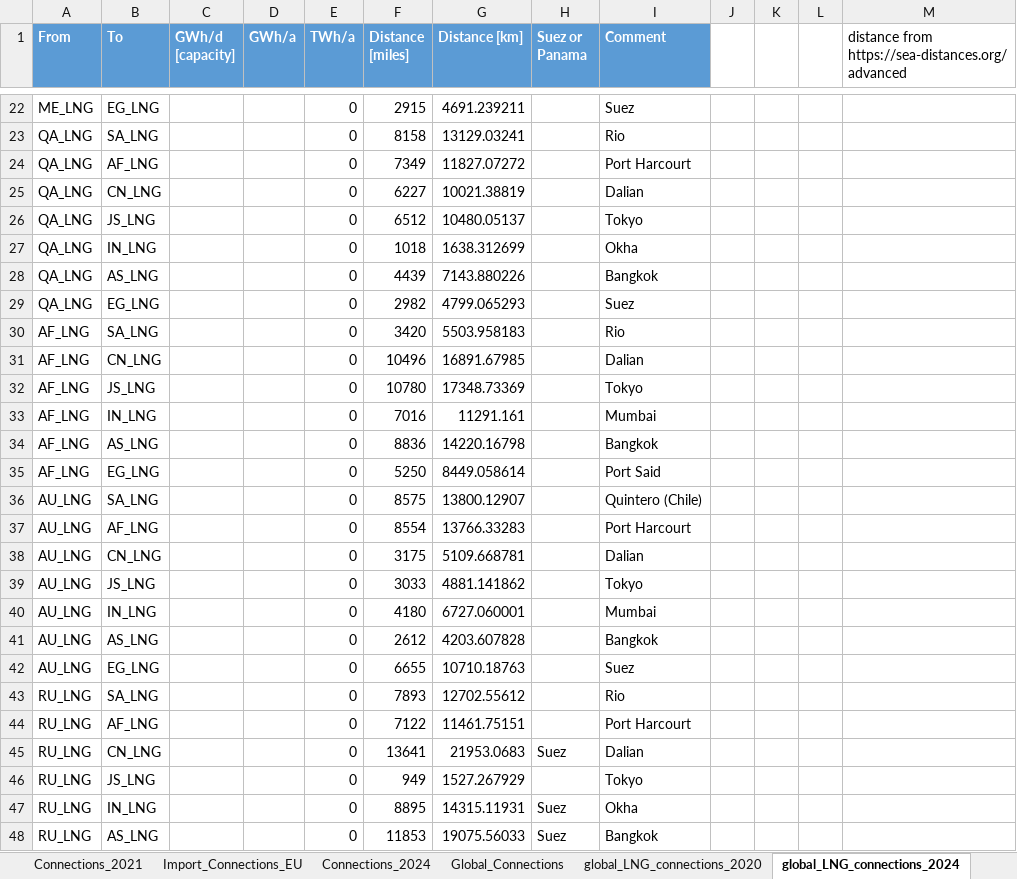
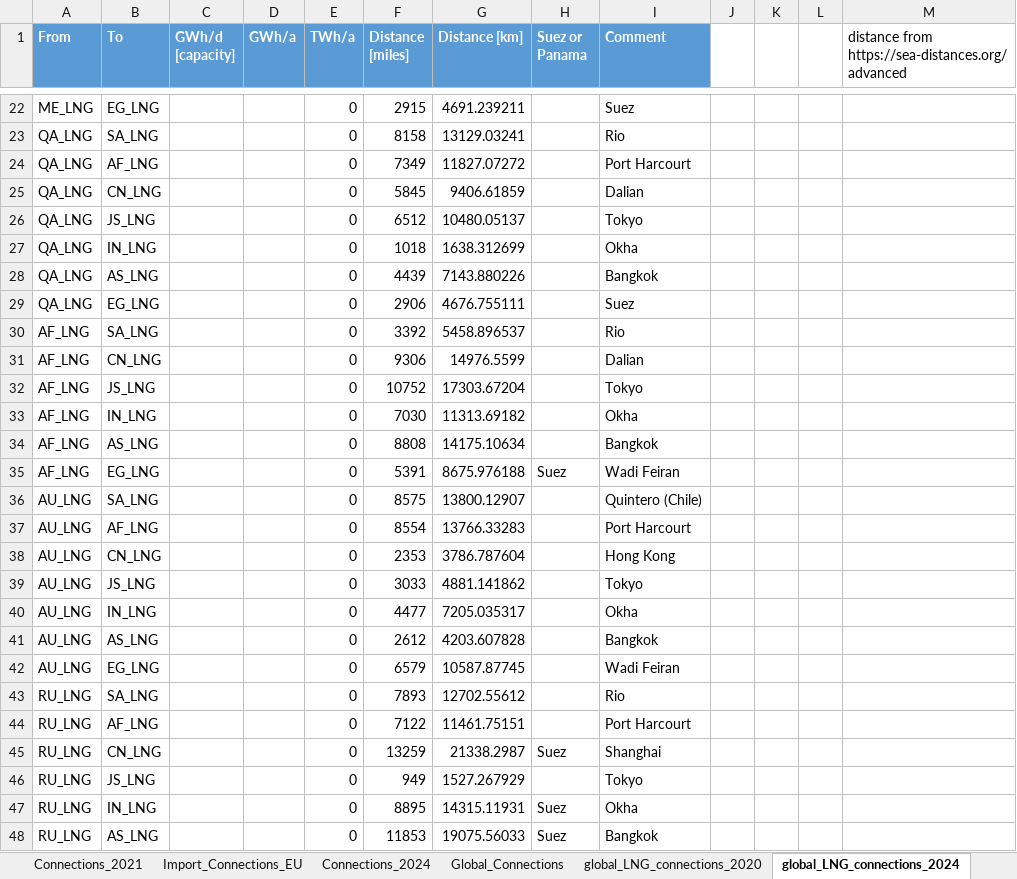
Before and after one commit to CSEI-EU/gas_infrastructure_model, an Excel workbook: 01_data/01_input_data/02_processed/Gas_Import_Russian_Invasion.xlsx, sheet global_LNG_connections_2024, drawn as a sheet; only a part is shown, gaps mark what is left out; values as stored, in another font and other column widths than the file's, no borders; table styles not drawn; the diff covers the shown part only; the diff names each change by its address in the sheet, - before the commit and + after, or states it on an @@ line.

Commit message:
update global LNG connections 2024
update the port to port information

```diff
--- a/01_data/01_input_data/02_processed/Gas_Import_Russian_Invasion.xlsx (sheet global_LNG_connections_2024)
+++ b/01_data/01_input_data/02_processed/Gas_Import_Russian_Invasion.xlsx (sheet global_LNG_connections_2024)
-F25 (Distance [miles]): 6227
+F25 (Distance [miles]): 5845
-G25 (Distance [km]): 10021.38819
+G25 (Distance [km]): 9406.61859
-F29 (Distance [miles]): 2982
+F29 (Distance [miles]): 2906
-G29 (Distance [km]): 4799.065293
+G29 (Distance [km]): 4676.755111
-F30 (Distance [miles]): 3420
+F30 (Distance [miles]): 3392
-G30 (Distance [km]): 5503.958183
+G30 (Distance [km]): 5458.896537
-F31 (Distance [miles]): 10496
+F31 (Distance [miles]): 9306
-G31 (Distance [km]): 16891.67985
+G31 (Distance [km]): 14976.5599
-F32 (Distance [miles]): 10780
+F32 (Distance [miles]): 10752
-G32 (Distance [km]): 17348.73369
+G32 (Distance [km]): 17303.67204
-F33 (Distance [miles]): 7016
+F33 (Distance [miles]): 7030
-G33 (Distance [km]): 11291.161
+G33 (Distance [km]): 11313.69182
-I33 (Comment): Mumbai
+I33 (Comment): Okha
-F34 (Distance [miles]): 8836
+F34 (Distance [miles]): 8808
-G34 (Distance [km]): 14220.16798
+G34 (Distance [km]): 14175.10634
-F35 (Distance [miles]): 5250
+F35 (Distance [miles]): 5391
-G35 (Distance [km]): 8449.058614
+G35 (Distance [km]): 8675.976188
-H35 (Suez or Panama): (empty)
+H35 (Suez or Panama): Suez
-I35 (Comment): Port Said
+I35 (Comment): Wadi Feiran
-F38 (Distance [miles]): 3175
+F38 (Distance [miles]): 2353
-G38 (Distance [km]): 5109.668781
+G38 (Distance [km]): 3786.787604
-I38 (Comment): Dalian
+I38 (Comment): Hong Kong
-F40 (Distance [miles]): 4180
+F40 (Distance [miles]): 4477
-G40 (Distance [km]): 6727.060001
+G40 (Distance [km]): 7205.035317
-I40 (Comment): Mumbai
+I40 (Comment): Okha
-F42 (Distance [miles]): 6655
+F42 (Distance [miles]): 6579
-G42 (Distance [km]): 10710.18763
+G42 (Distance [km]): 10587.87745
-I42 (Comment): Suez
+I42 (Comment): Wadi Feiran
-F45 (Distance [miles]): 13641
+F45 (Distance [miles]): 13259
-G45 (Distance [km]): 21953.0683
+G45 (Distance [km]): 21338.2987
-I45 (Comment): Dalian
+I45 (Comment): Shanghai
```
Also changed, not shown: 120 edited cells elsewhere in this sheet, sheet global_LNG_connections_2020, hidden cells.
